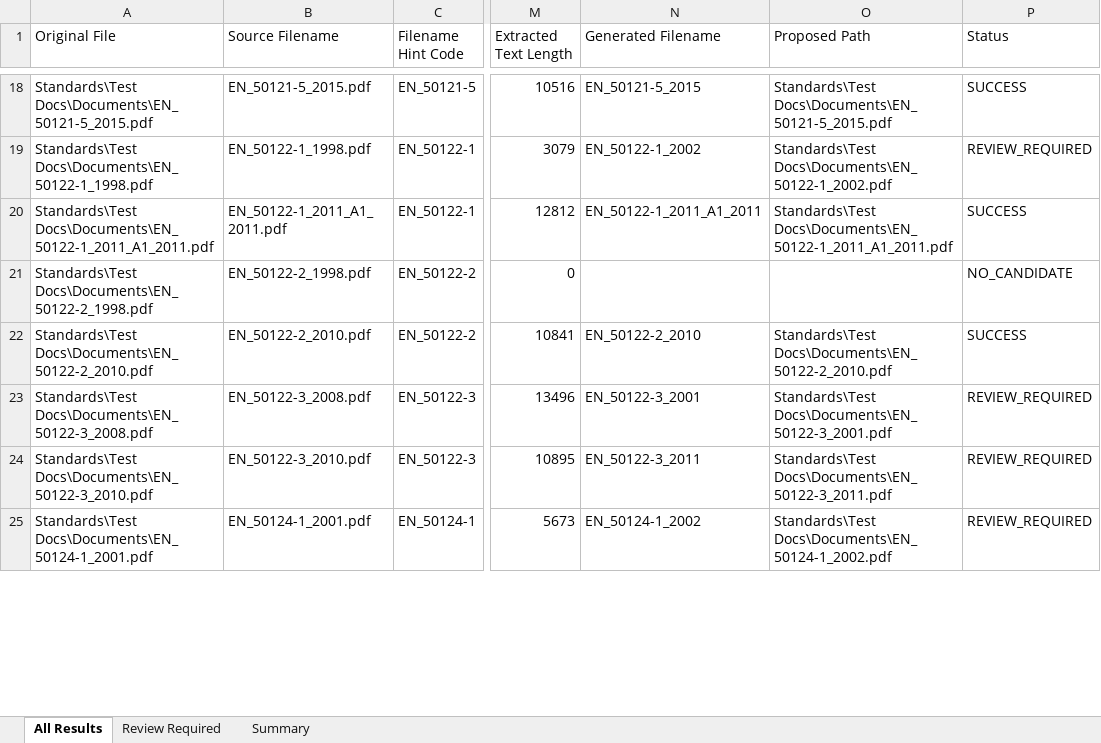
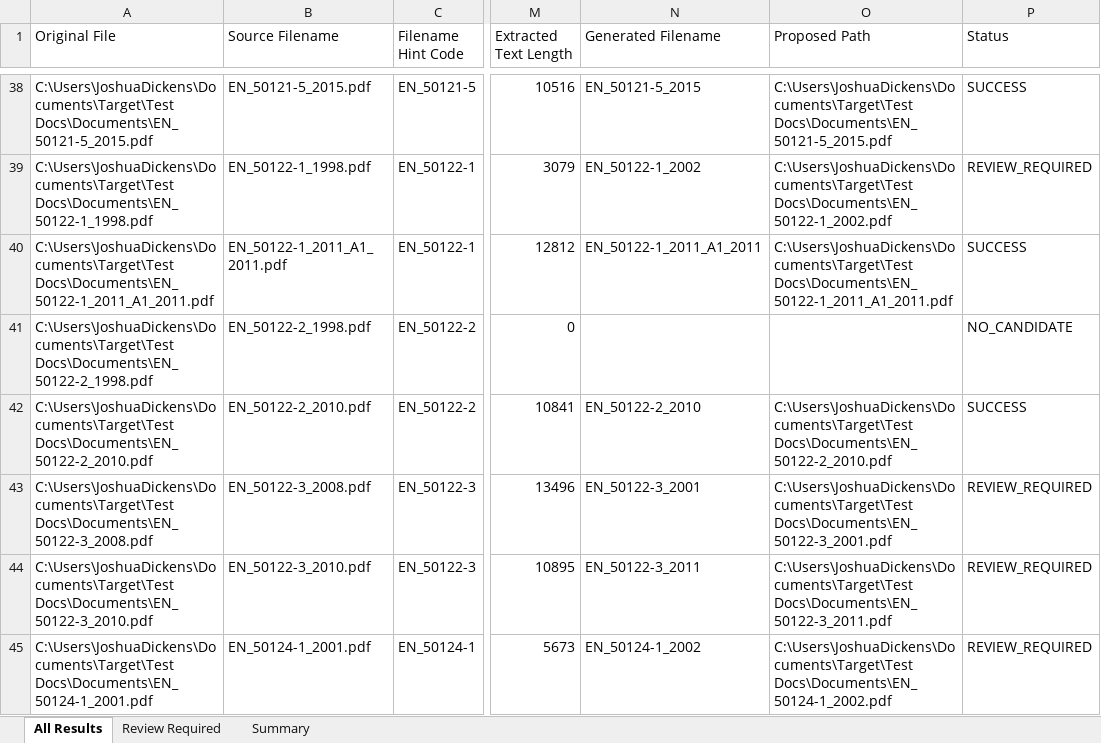
Before and after one commit to Navitas-Engineering/EMC-Standards, an Excel workbook: RenameResults.xlsx, sheet All Results, drawn as a sheet; only a part is shown, gaps mark what is left out; values as stored, in another font and other column widths than the file's, no borders; addresses are those after the commit; the diff covers the shown part only; the diff names each change by its address in the sheet, - before the commit and + after, or states it on an @@ line.

```diff
--- a/RenameResults.xlsx (sheet All Results)
+++ b/RenameResults.xlsx (sheet All Results)
-A38 (Original File): Standards\Test Docs\Documents\EN_50121-5_2015.pdf
+A38 (Original File): C:\Users\JoshuaDickens\Documents\Target\Test Docs\Documents\EN_50121-5_2015.pdf
-O38 (Proposed Path): Standards\Test Docs\Documents\EN_50121-5_2015.pdf
+O38 (Proposed Path): C:\Users\JoshuaDickens\Documents\Target\Test Docs\Documents\EN_50121-5_2015.pdf
-A39 (Original File): Standards\Test Docs\Documents\EN_50122-1_1998.pdf
+A39 (Original File): C:\Users\JoshuaDickens\Documents\Target\Test Docs\Documents\EN_50122-1_1998.pdf
-O39 (Proposed Path): Standards\Test Docs\Documents\EN_50122-1_2002.pdf
+O39 (Proposed Path): C:\Users\JoshuaDickens\Documents\Target\Test Docs\Documents\EN_50122-1_2002.pdf
-A40 (Original File): Standards\Test Docs\Documents\EN_50122-1_2011_A1_2011.pdf
+A40 (Original File): C:\Users\JoshuaDickens\Documents\Target\Test Docs\Documents\EN_50122-1_2011_A1_2011.pdf
-O40 (Proposed Path): Standards\Test Docs\Documents\EN_50122-1_2011_A1_2011.pdf
+O40 (Proposed Path): C:\Users\JoshuaDickens\Documents\Target\Test Docs\Documents\EN_50122-1_2011_A1_2011.pdf
-A41 (Original File): Standards\Test Docs\Documents\EN_50122-2_1998.pdf
+A41 (Original File): C:\Users\JoshuaDickens\Documents\Target\Test Docs\Documents\EN_50122-2_1998.pdf
-A42 (Original File): Standards\Test Docs\Documents\EN_50122-2_2010.pdf
+A42 (Original File): C:\Users\JoshuaDickens\Documents\Target\Test Docs\Documents\EN_50122-2_2010.pdf
-O42 (Proposed Path): Standards\Test Docs\Documents\EN_50122-2_2010.pdf
+O42 (Proposed Path): C:\Users\JoshuaDickens\Documents\Target\Test Docs\Documents\EN_50122-2_2010.pdf
-A43 (Original File): Standards\Test Docs\Documents\EN_50122-3_2008.pdf
+A43 (Original File): C:\Users\JoshuaDickens\Documents\Target\Test Docs\Documents\EN_50122-3_2008.pdf
-O43 (Proposed Path): Standards\Test Docs\Documents\EN_50122-3_2001.pdf
+O43 (Proposed Path): C:\Users\JoshuaDickens\Documents\Target\Test Docs\Documents\EN_50122-3_2001.pdf
-A44 (Original File): Standards\Test Docs\Documents\EN_50122-3_2010.pdf
+A44 (Original File): C:\Users\JoshuaDickens\Documents\Target\Test Docs\Documents\EN_50122-3_2010.pdf
-O44 (Proposed Path): Standards\Test Docs\Documents\EN_50122-3_2011.pdf
+O44 (Proposed Path): C:\Users\JoshuaDickens\Documents\Target\Test Docs\Documents\EN_50122-3_2011.pdf
-A45 (Original File): Standards\Test Docs\Documents\EN_50124-1_2001.pdf
+A45 (Original File): C:\Users\JoshuaDickens\Documents\Target\Test Docs\Documents\EN_50124-1_2001.pdf
-O45 (Proposed Path): Standards\Test Docs\Documents\EN_50124-1_2002.pdf
+O45 (Proposed Path): C:\Users\JoshuaDickens\Documents\Target\Test Docs\Documents\EN_50124-1_2002.pdf
```
Also changed, not shown: 20 added rows and 110 edited cells elsewhere in this sheet, sheet Review Required, sheet Summary, 4 other files.
